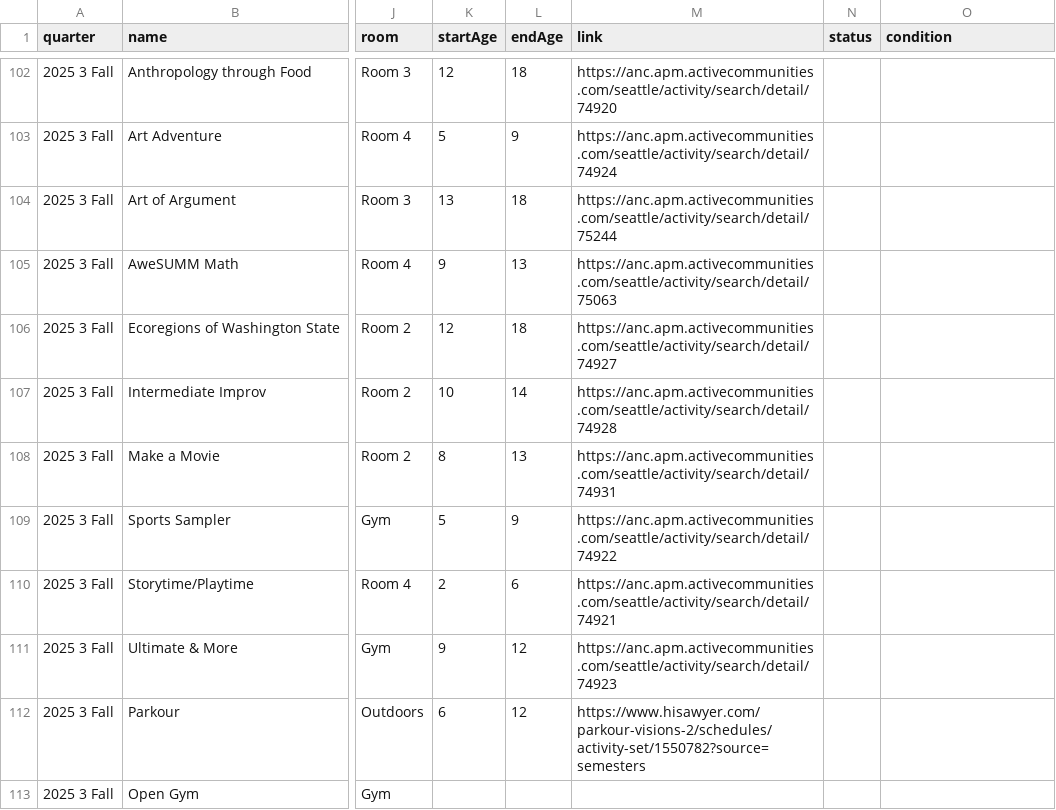
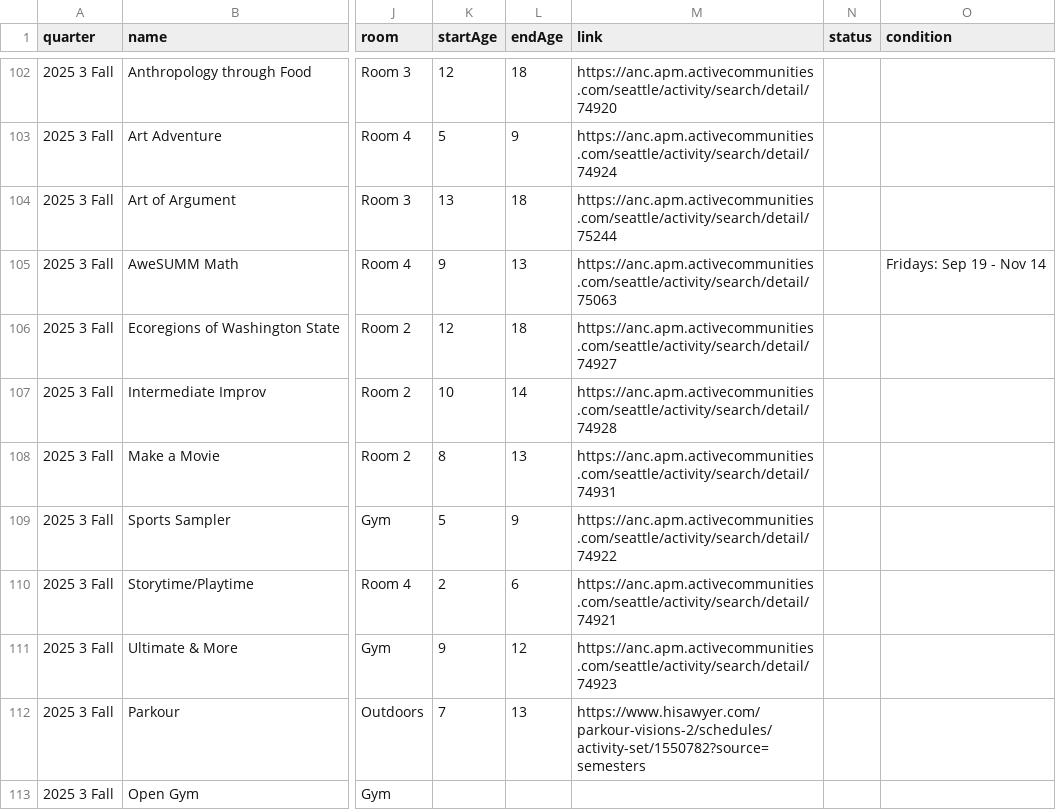
Before and after one commit to loyalheightshomeschool/loyalheightshomeschool, a CSV file: assets/data/classes.csv, drawn as a sheet; only a part is shown, gaps mark what is left out; the diff names each change by its address in the sheet, - before the commit and + after, or states it on an @@ line.

```diff
--- a/assets/data/classes.csv
+++ b/assets/data/classes.csv
-O105 (condition): (empty)
+O105 (condition): Fridays: Sep 19 - Nov 14
-K112 (startAge): 6
+K112 (startAge): 7
-L112 (endAge): 12
+L112 (endAge): 13
```
Also changed, not shown: 2 other files.
